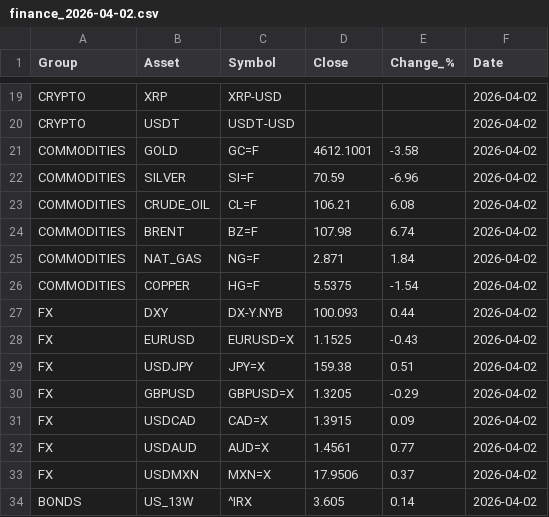
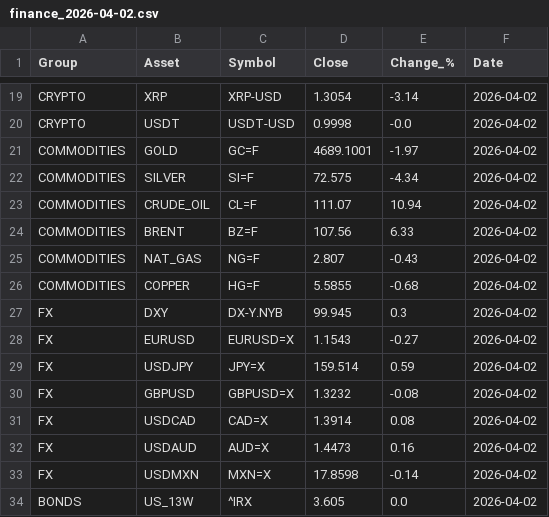
Before and after one commit to suleymandiker/FinanceManager, a CSV file: output/finance_2026-04-02.csv, drawn as a sheet; only a part is shown, gaps mark what is left out; the diff covers the shown part only; the diff names each change by its address in the sheet, - before the commit and + after, or states it on an @@ line.

```diff
--- a/output/finance_2026-04-02.csv
+++ b/output/finance_2026-04-02.csv
-D19 (Close): (empty)
+D19 (Close): 1.3054
-E19 (Change_%): (empty)
+E19 (Change_%): -3.14
-D20 (Close): (empty)
+D20 (Close): 0.9998
-E20 (Change_%): (empty)
+E20 (Change_%): -0.0
-D21 (Close): 4612.1001
+D21 (Close): 4689.1001
-E21 (Change_%): -3.58
+E21 (Change_%): -1.97
-D22 (Close): 70.59
+D22 (Close): 72.575
-E22 (Change_%): -6.96
+E22 (Change_%): -4.34
-D23 (Close): 106.21
+D23 (Close): 111.07
-E23 (Change_%): 6.08
+E23 (Change_%): 10.94
-D24 (Close): 107.98
+D24 (Close): 107.56
-E24 (Change_%): 6.74
+E24 (Change_%): 6.33
-D25 (Close): 2.871
+D25 (Close): 2.807
-E25 (Change_%): 1.84
+E25 (Change_%): -0.43
-D26 (Close): 5.5375
+D26 (Close): 5.5855
-E26 (Change_%): -1.54
+E26 (Change_%): -0.68
-D27 (Close): 100.093
+D27 (Close): 99.945
-E27 (Change_%): 0.44
+E27 (Change_%): 0.3
-D28 (Close): 1.1525
+D28 (Close): 1.1543
-E28 (Change_%): -0.43
+E28 (Change_%): -0.27
-D29 (Close): 159.38
+D29 (Close): 159.514
-E29 (Change_%): 0.51
+E29 (Change_%): 0.59
-D30 (Close): 1.3205
+D30 (Close): 1.3232
-E30 (Change_%): -0.29
+E30 (Change_%): -0.08
-D31 (Close): 1.3915
+D31 (Close): 1.3914
-E31 (Change_%): 0.09
+E31 (Change_%): 0.08
-D32 (Close): 1.4561
+D32 (Close): 1.4473
-E32 (Change_%): 0.77
+E32 (Change_%): 0.16
-D33 (Close): 17.9506
+D33 (Close): 17.8598
-E33 (Change_%): 0.37
+E33 (Change_%): -0.14
-E34 (Change_%): 0.14
+E34 (Change_%): 0.0
```
Also changed, not shown: 38 edited cells elsewhere in this file.
